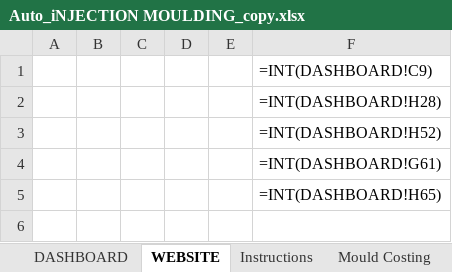
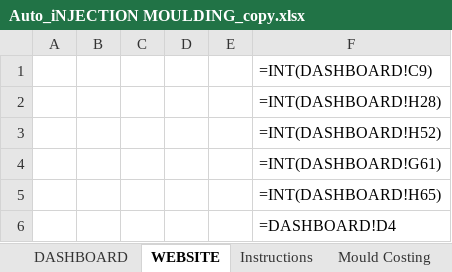
Before and after one commit to devgyan1172/Cost, an Excel workbook: Excel Files/Auto_iNJECTION MOULDING_copy.xlsx, sheet WEBSITE, drawn as a sheet; values as stored, in another font and other column widths than the file's, no borders; formulas without a stored value are shown as written; the diff names each change by its address in the sheet, - before the commit and + after, or states it on an @@ line.

```diff
--- a/Excel Files/Auto_iNJECTION MOULDING_copy.xlsx (sheet WEBSITE)
+++ b/Excel Files/Auto_iNJECTION MOULDING_copy.xlsx (sheet WEBSITE)
+row 6:  |  |  |  |  | =DASHBOARD!D4
```
Also changed, not shown: sheet Database, Excel Files/Auto_iNJECTION MOULDING.xlsx, 1 other file.
